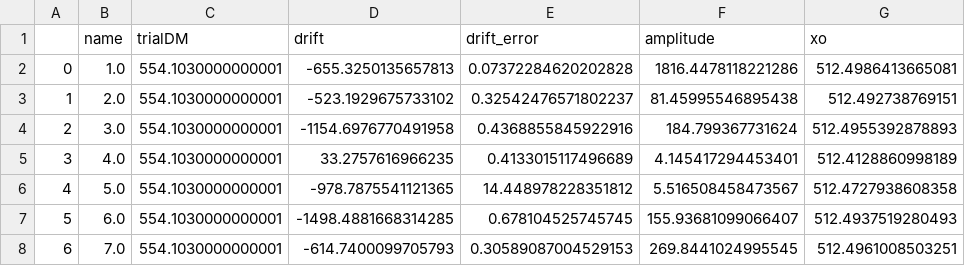
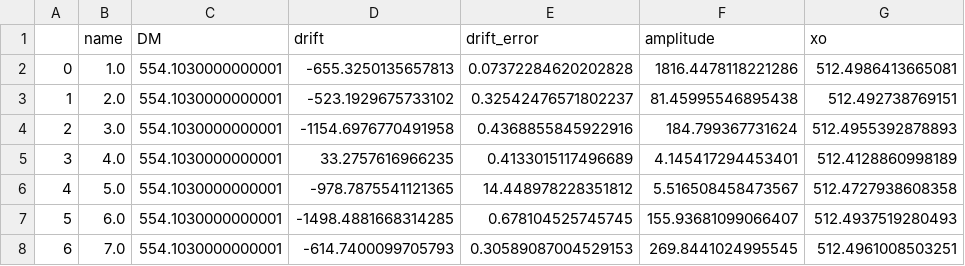
Before and after one commit to mef51/subdriftlaw, a CSV file: frb121102_michilli_dmvariations.csv (was frb121102_dmcovariance.csv), drawn as a sheet; only a part is shown; the diff names each change by its address in the sheet, - before the commit and + after, or states it on an @@ line.

Commit message:
compile and load dm variation data

```diff
--- a/frb121102_dmcovariance.csv
+++ b/frb121102_michilli_dmvariations.csv
-C1: trialDM
+C1: DM
```
Also changed, not shown: 7 other files.
